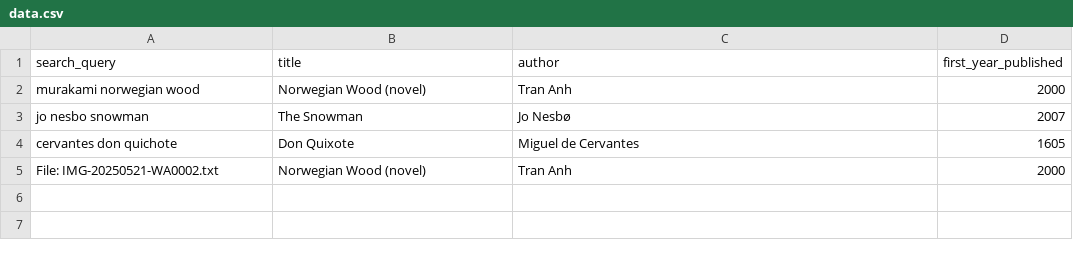
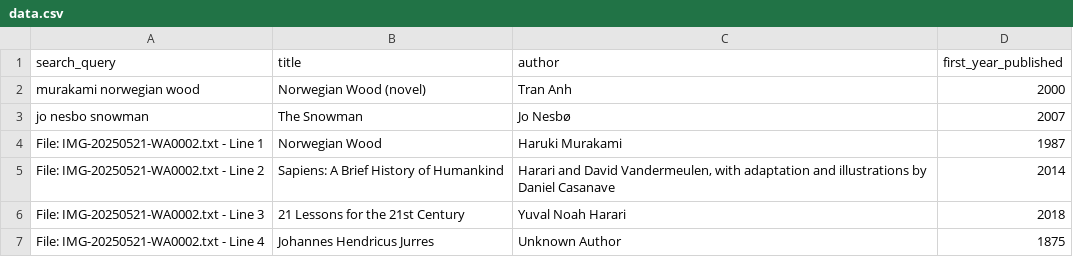
Before and after one commit to shuflovic/AI-bookshelf, a CSV file: data.csv, drawn as a sheet.

```diff
--- a/data.csv
+++ b/data.csv
@@ -3,3 +3,5 @@ murakami norwegian wood,Norwegian Wood (novel),Tran Anh,2000
 jo nesbo snowman,The Snowman,Jo Nesbø,2007
-cervantes don quichote,Don Quixote,Miguel de Cervantes,1605
-File: IMG-20250521-WA0002.txt,Norwegian Wood (novel),Tran Anh,2000
+File: IMG-20250521-WA0002.txt - Line 1,Norwegian Wood,Haruki Murakami,1987
+File: IMG-20250521-WA0002.txt - Line 2,Sapiens: A Brief History of Humankind,"Harari and David Vandermeulen, with adaptation and illustrations by Daniel Casanave",2014
+File: IMG-20250521-WA0002.txt - Line 3,21 Lessons for the 21st Century,Yuval Noah Harari,2018
+File: IMG-20250521-WA0002.txt - Line 4,Johannes Hendricus Jurres,Unknown Author,1875
```
